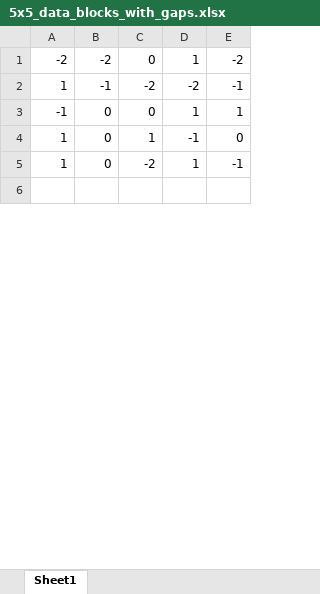
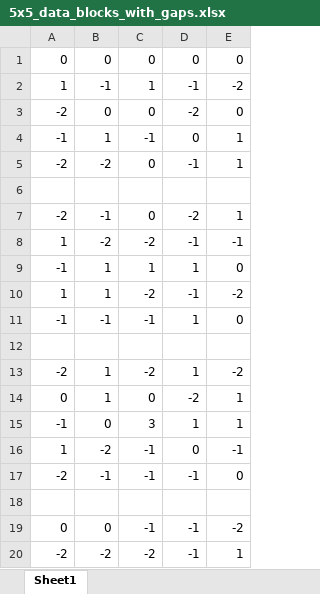
Before and after one commit to kkadin/pythons, an Excel workbook: xlsx/5x5_data_blocks_with_gaps.xlsx, sheet Sheet1, drawn as a sheet; only a part is shown; the shorter side is filled out with more unchanged rows; values as stored, in another font and other column widths than the file's, no borders; addresses are those after the commit; the diff covers the shown part only; the diff names each change by its address in the sheet, - before the commit and + after, or states it on an @@ line.

```diff
--- a/xlsx/5x5_data_blocks_with_gaps.xlsx (sheet Sheet1)
+++ b/xlsx/5x5_data_blocks_with_gaps.xlsx (sheet Sheet1)
+row 1: 0 | 0 | 0 | 0 | 0
+row 2: 1 | -1 | 1 | -1 | -2
+row 3: -2 | 0 | 0 | -2 | 0
+row 4: -1 | 1 | -1 | 0 | 1
-D5: 1
+D5: -1
-E5: -2
+E5: 1
+row 6: (empty)
+row 7: -2 | -1 | 0 | -2 | 1
-B8: -1
+B8: -2
-D8: -2
+D8: -1
+row 9: -1 | 1 | 1 | 1 | 0
+row 10: 1 | 1 | -2 | -1 | -2
+row 11: -1 | -1 | -1 | 1 | 0
+row 12: (empty)
+row 13: -2 | 1 | -2 | 1 | -2
+row 14: 0 | 1 | 0 | -2 | 1
-C15: 0
+C15: 3
+row 16: 1 | -2 | -1 | 0 | -1
+row 17: -2 | -1 | -1 | -1 | 0
-row 18: 1 | 0 | 1 | -1 | 0
+row 18: (empty)
+row 19: 0 | 0 | -1 | -1 | -2
+row 20: -2 | -2 | -2 | -1 | 1
```
Also changed, not shown: 11 added rows, 27 removed rows and 16 edited cells elsewhere in this sheet, 2 other files.
